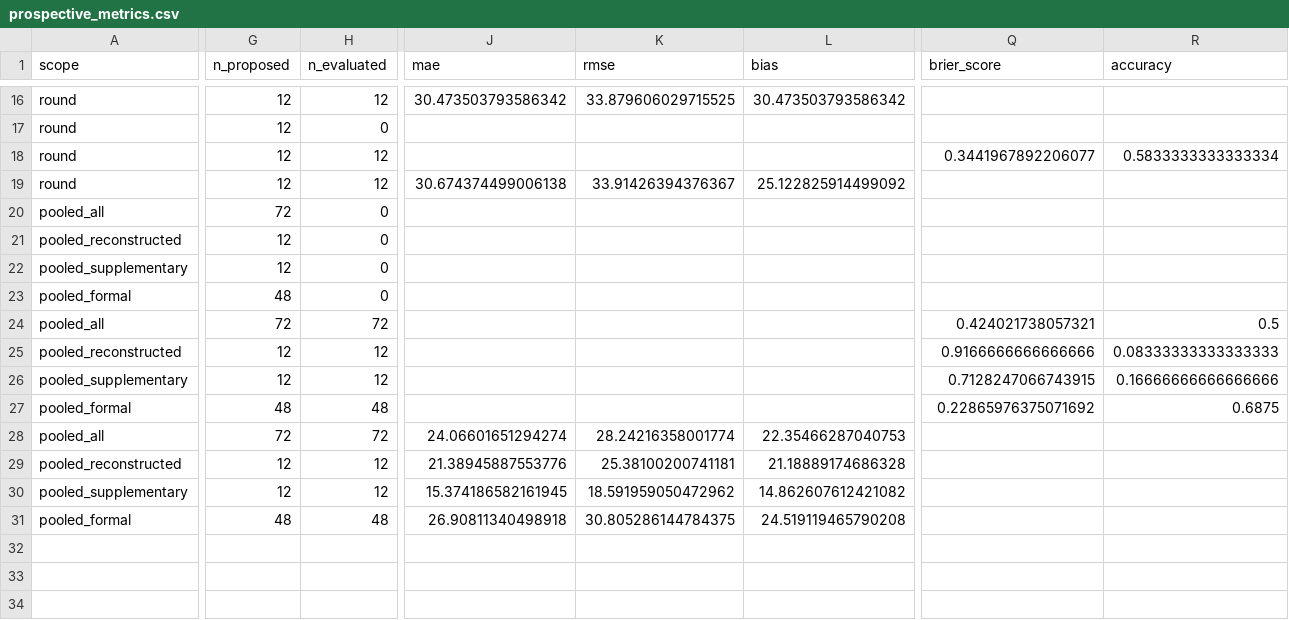
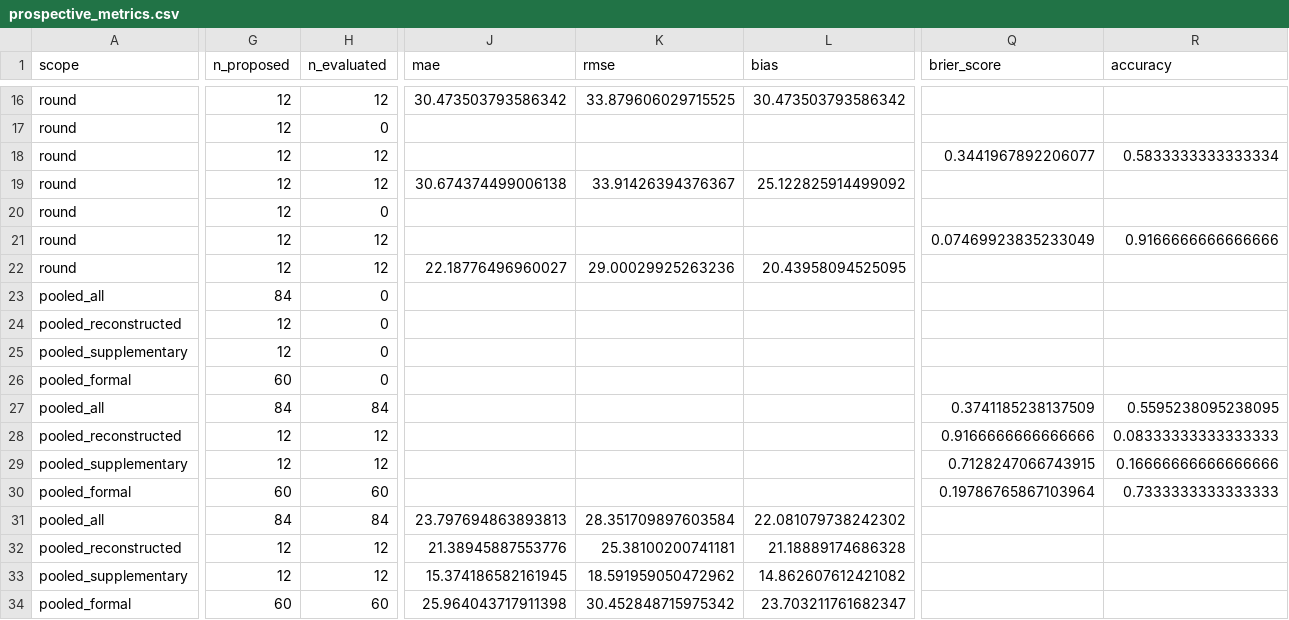
Before and after one commit to baitmeister/ML-for-CryoMN, a CSV file: results/multi_objective_v2/reports/prospective/tables/prospective_metrics.csv, drawn as a sheet; only a part is shown, gaps mark what is left out; addresses are those after the commit; rows hold the shown columns only; the diff covers the shown part only; the diff names each change by its address in the sheet, - before the commit and + after, or states it on an @@ line.

```diff
--- a/results/multi_objective_v2/reports/prospective/tables/prospective_metrics.csv
+++ b/results/multi_objective_v2/reports/prospective/tables/prospective_metrics.csv
+row 20: round | 12 | 0
+row 21: round | 12 | 12 |  |  |  | 0.07469923835233049 | 0.9166666666666666
+row 22: round | 12 | 12 | 22.18776496960027 | 29.00029925263236 | 20.43958094525095
-G23 (n_proposed): 72
+G23 (n_proposed): 84
-G26 (n_proposed): 48
+G26 (n_proposed): 60
-G27 (n_proposed): 72
+G27 (n_proposed): 84
-H27 (n_evaluated): 72
+H27 (n_evaluated): 84
-Q27 (brier_score): 0.424021738057321
+Q27 (brier_score): 0.3741185238137509
-R27 (accuracy): 0.5
+R27 (accuracy): 0.5595238095238095
-G30 (n_proposed): 48
+G30 (n_proposed): 60
-H30 (n_evaluated): 48
+H30 (n_evaluated): 60
-Q30 (brier_score): 0.22865976375071692
+Q30 (brier_score): 0.19786765867103964
-R30 (accuracy): 0.6875
+R30 (accuracy): 0.7333333333333333
-G31 (n_proposed): 72
+G31 (n_proposed): 84
-H31 (n_evaluated): 72
+H31 (n_evaluated): 84
-J31 (mae): 24.06601651294274
+J31 (mae): 23.797694863893813
-K31 (rmse): 28.24216358001774
+K31 (rmse): 28.351709897603584
-L31 (bias): 22.35466287040753
+L31 (bias): 22.081079738242302
-G34 (n_proposed): 48
+G34 (n_proposed): 60
-H34 (n_evaluated): 48
+H34 (n_evaluated): 60
-J34 (mae): 26.90811340498918
+J34 (mae): 25.964043717911398
-K34 (rmse): 30.805286144784375
+K34 (rmse): 30.452848715975342
-L34 (bias): 24.519119465790208
+L34 (bias): 23.703211761682347
```
Also changed, not shown: 6 edited cells elsewhere in this file, data/processed_v2/formulations.csv, 29 other files.
